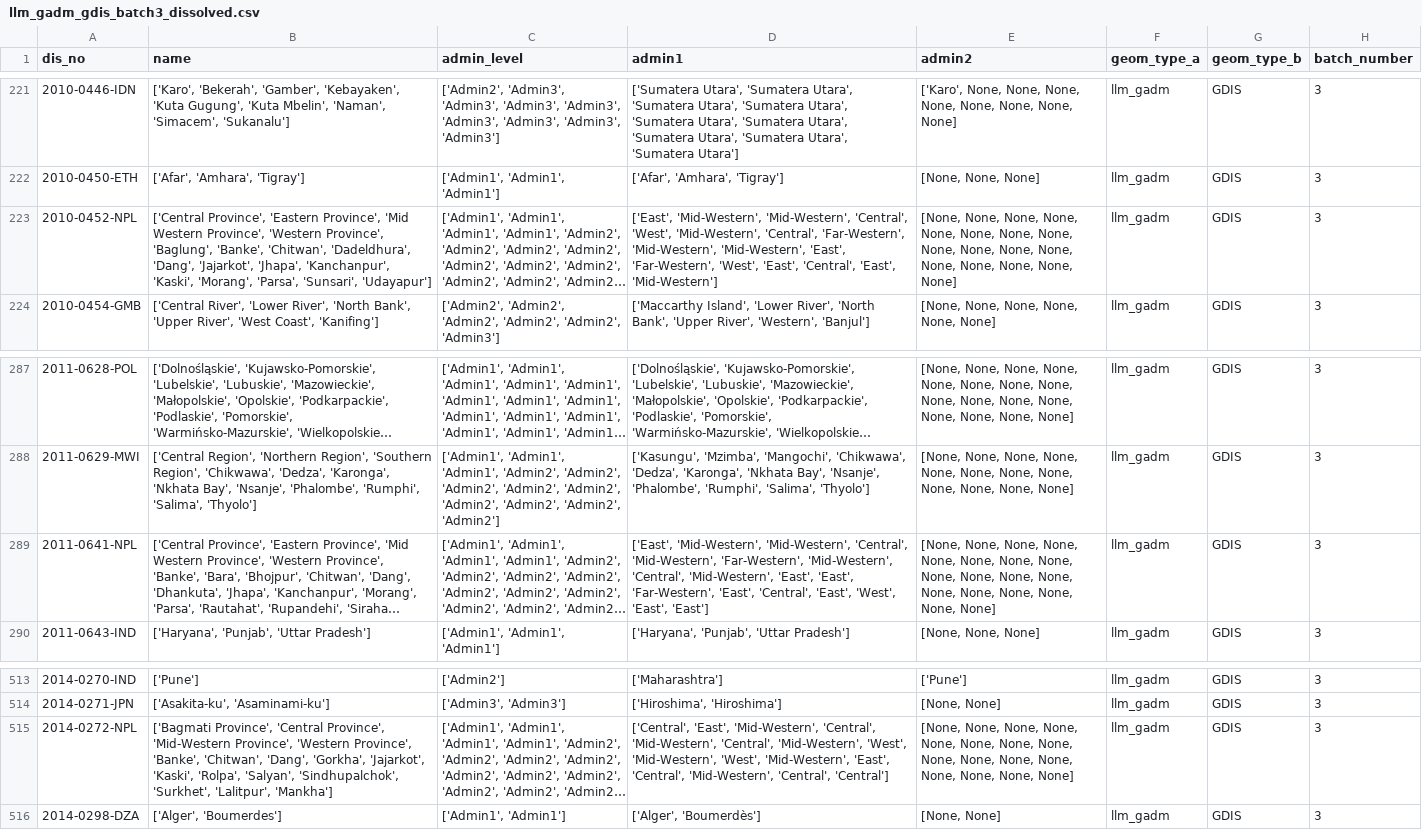
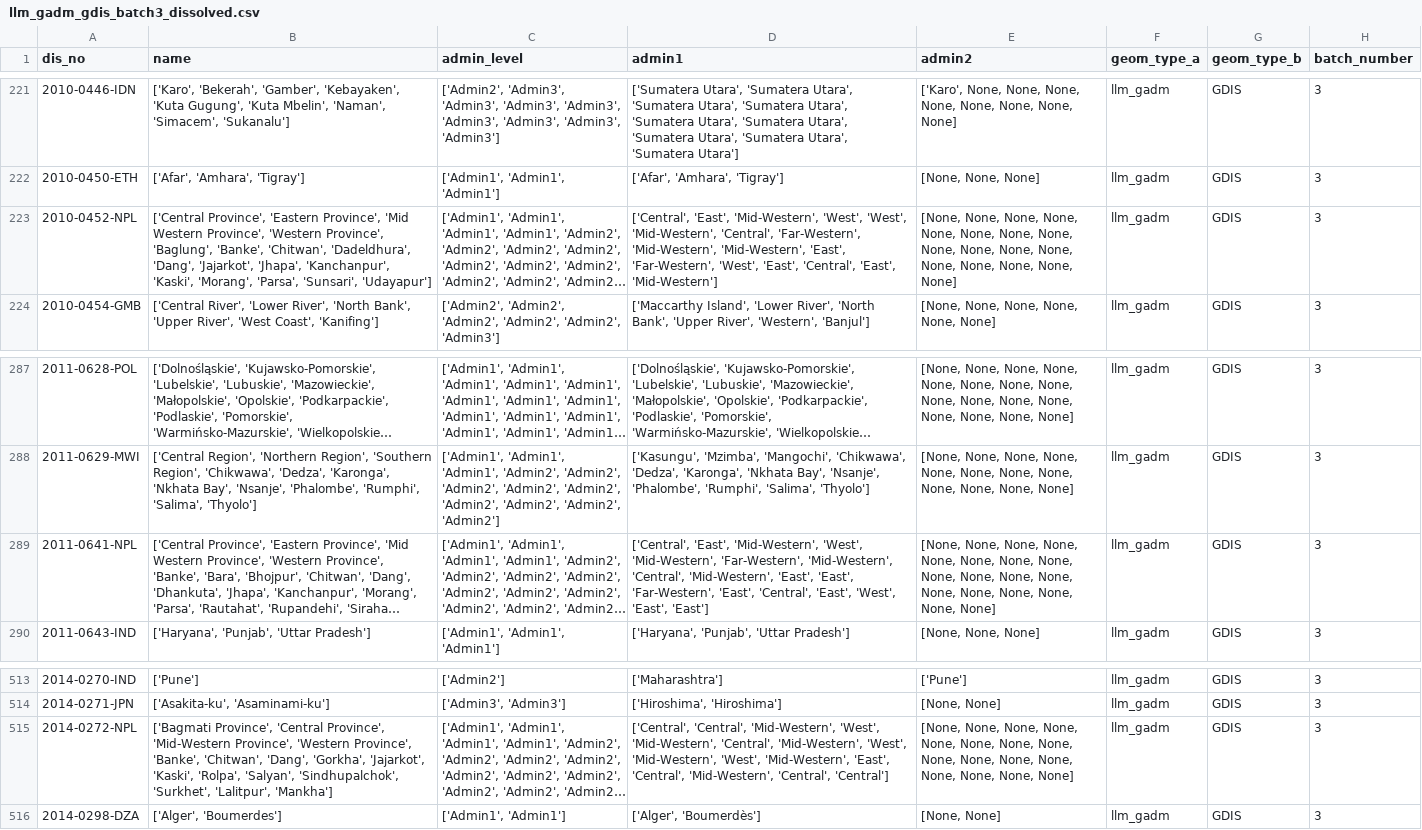
Before and after one commit to em-dat/emdat_geocoding, a CSV file: validation_outputs/llm_gadm_gdis_batch3_dissolved.csv, drawn as a sheet; only a part is shown, gaps mark what is left out; long unchanged cells end in …; the diff covers the shown part only; the diff names each change by its address in the sheet, - before the commit and + after, or states it on an @@ line.

```diff
--- a/validation_outputs/llm_gadm_gdis_batch3_dissolved.csv
+++ b/validation_outputs/llm_gadm_gdis_batch3_dissolved.csv
-D223 (admin1): ['East', 'Mid-Western', 'Mid-Western', 'Central', 'West', 'Mid-Western',…
+D223 (admin1): ['Central', 'East', 'Mid-Western', 'West', 'West', 'Mid-Western',…
-D289 (admin1): ['East', 'Mid-Western', 'Mid-Western', 'Central', 'Mid-Western', 'Far-Western',…
+D289 (admin1): ['Central', 'East', 'Mid-Western', 'West', 'Mid-Western', 'Far-Western',…
-D515 (admin1): ['Central', 'East', 'Mid-Western', 'Central', 'Mid-Western', 'Central',…
+D515 (admin1): ['Central', 'Central', 'Mid-Western', 'West', 'Mid-Western', 'Central',…
```
Also changed, not shown: 66 edited cells elsewhere in this file, validation_outputs/llm_gadm_gaul_batch4_dissolved.csv, validation_outputs/llm_gadm_gdis_batch2_dissolved.csv, 16 other files.
